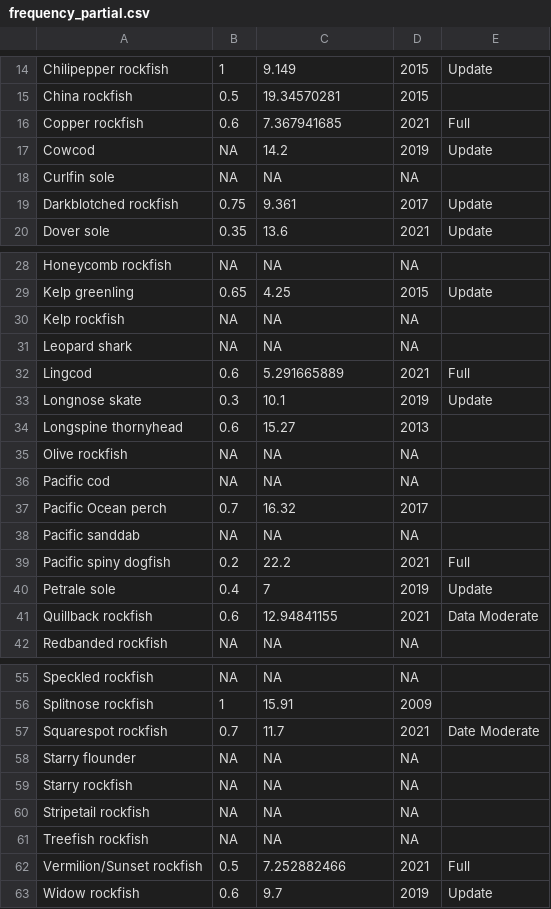
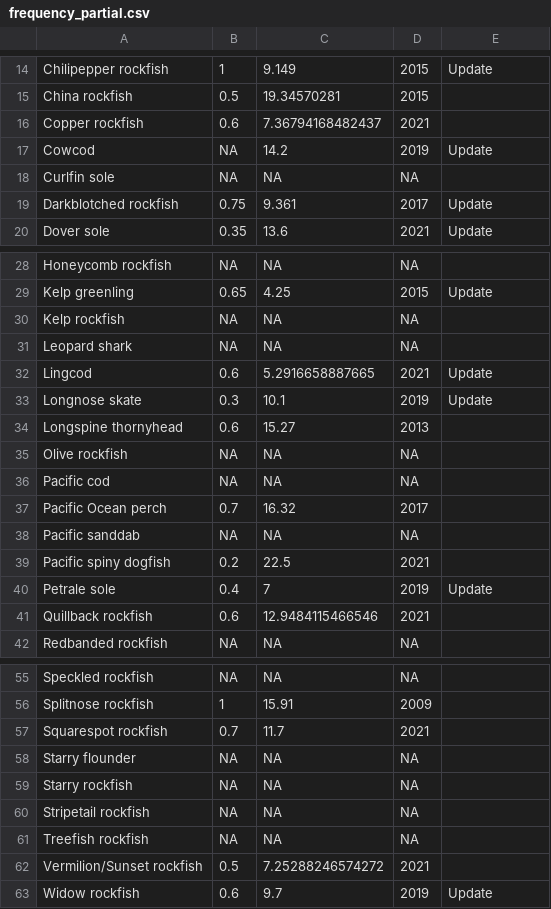
Before and after one commit to chantelwetzel-noaa/assessment_prioritization, a CSV file: tables/frequency_partial.csv, drawn as a sheet; only a part is shown, gaps mark what is left out; the diff names each change by its address in the sheet, - before the commit and + after, or states it on an @@ line.

Commit message:
final tables

```diff
--- a/tables/frequency_partial.csv
+++ b/tables/frequency_partial.csv
-C16: 7.367941685
+C16: 7.36794168482437
-E16: Full
+E16: (empty)
-C32: 5.291665889
+C32: 5.2916658887665
-E32: Full
+E32: Update
-C39: 22.2
+C39: 22.5
-E39: Full
+E39: (empty)
-C41: 12.94841155
+C41: 12.9484115466546
-E41: Data Moderate
+E41: (empty)
-E57: Date Moderate
+E57: (empty)
-C62: 7.252882466
+C62: 7.25288246574272
-E62: Full
+E62: (empty)
```
Also changed, not shown: tables/model_results.csv, tables/stock_status.csv, 3 other files.
